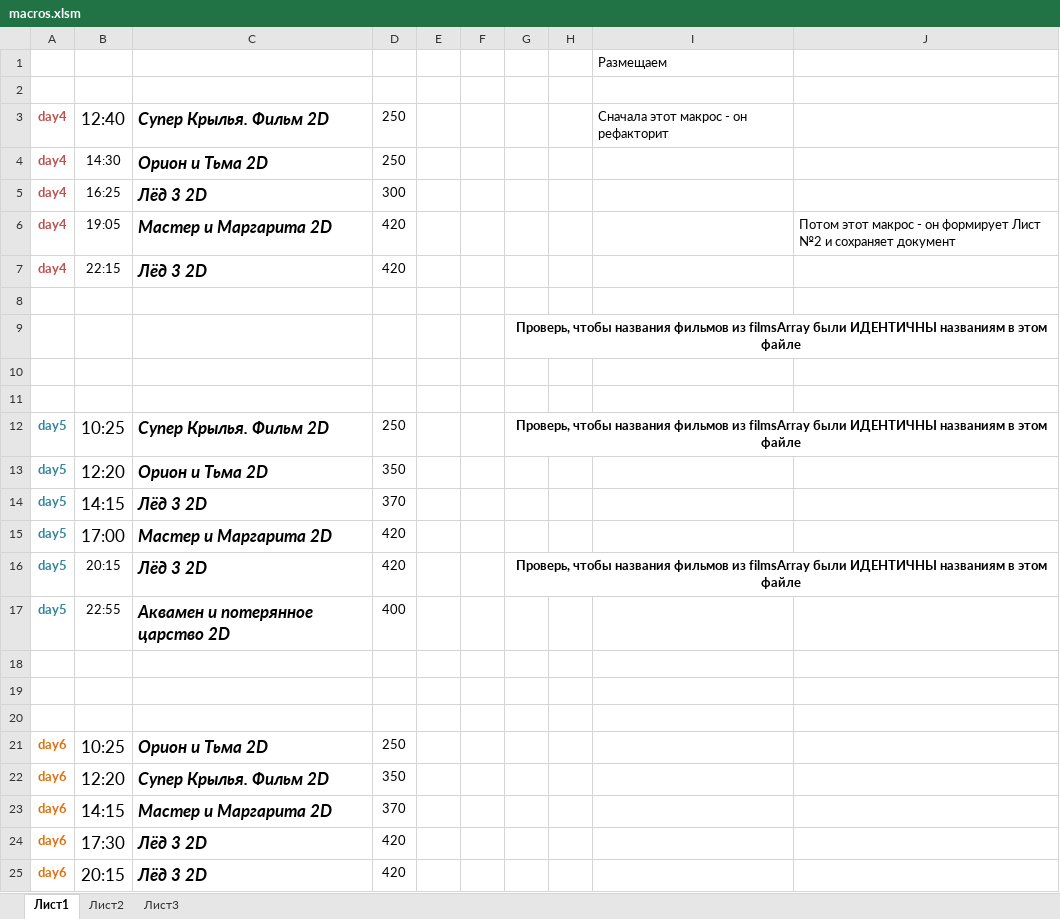
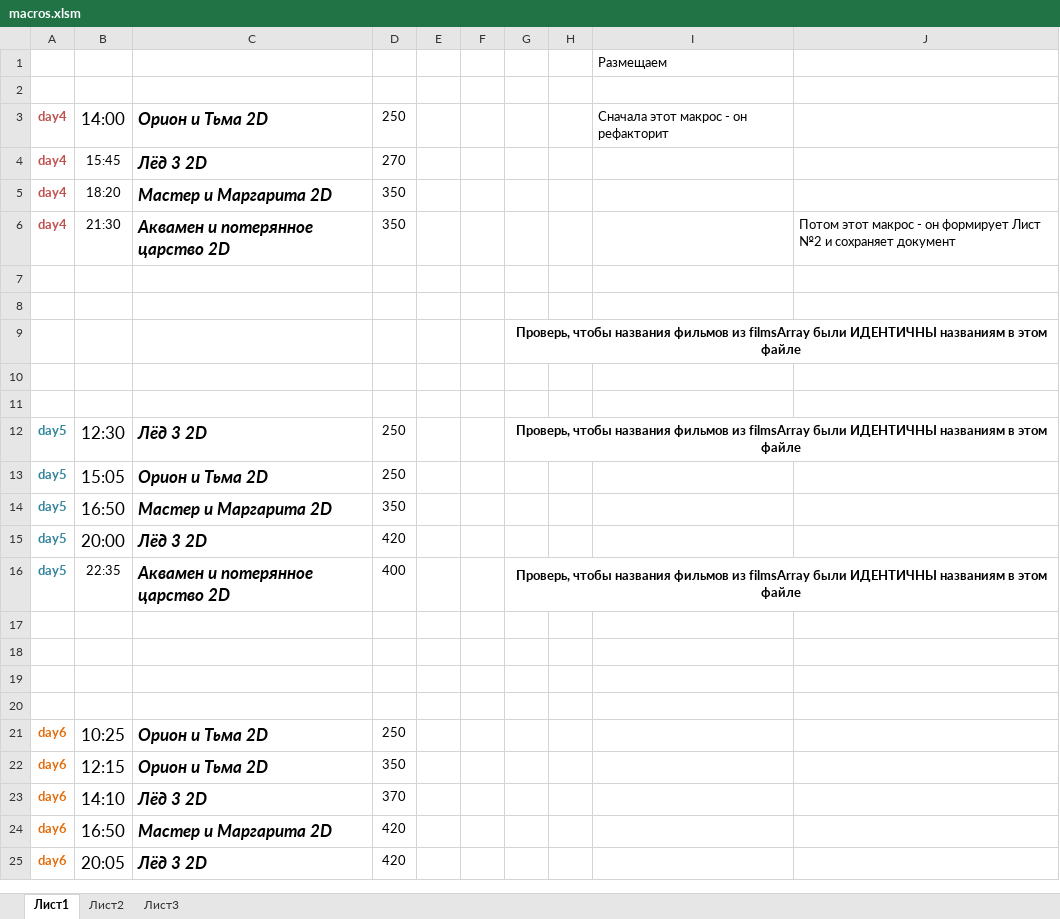
Before and after one commit to eg-bond/ReactSovremennic, an Excel workbook: ExternalScripts/Excel/macros.xlsm, sheet Лист1, drawn as a sheet; only a part is shown; values as stored, in another font and other column widths than the file's, no borders; charts and pictures not drawn; removed rows and columns are numbered as before the commit, all else as after; the diff covers the shown part only; the diff names each change by its address in the sheet, - before the commit and + after, or states it on an @@ line.

```diff
--- a/ExternalScripts/Excel/macros.xlsm (sheet Лист1)
+++ b/ExternalScripts/Excel/macros.xlsm (sheet Лист1)
-B3: 12:40
+B3: 14:00
-C3: Супер Крылья. Фильм 2D
+C3: Орион и Тьма 2D
-row 4: day4 | 14:30 | Орион и Тьма 2D | 250
-B4: 16:25
+B4: 15:45
-D4: 300
+D4: 270
+row 5: day4 | 18:20 | Мастер и Маргарита 2D | 350
-B6: 19:05
+B6: 21:30
-C6: Мастер и Маргарита 2D
+C6: Аквамен и потерянное царство 2D
-D6: 420
+D6: 350
-row 7: day4 | 22:15 | Лёд 3 2D | 420
+row 7: (empty)
-B12: 10:25
+B12: 12:30
-C12: Супер Крылья. Фильм 2D
+C12: Лёд 3 2D
-B13: 12:20
+B13: 15:05
-D13: 350
+D13: 250
-row 14: day5 | 14:15 | Лёд 3 2D | 370
-B14: 17:00
+B14: 16:50
-D14: 420
+D14: 350
-B15: 20:15
+B15: 20:00
@@ B15 text size: larger @@
-G15: Проверь, чтобы названия фильмов из filmsArray были ИДЕНТИЧНЫ названиям в этом файле
+G15: (empty)
-G16:J16 merged
-B16: 22:55
+B16: 22:35
-G16: (empty)
+G16: Проверь, чтобы названия фильмов из filmsArray были ИДЕНТИЧНЫ названиям в этом файле
+G16:J16 merged
+row 17: (empty)
-B22: 12:20
+B22: 12:15
-C22: Супер Крылья. Фильм 2D
+C22: Орион и Тьма 2D
-B23: 14:15
+B23: 14:10
-C23: Мастер и Маргарита 2D
+C23: Лёд 3 2D
-B24: 17:30
+B24: 16:50
-C24: Лёд 3 2D
+C24: Мастер и Маргарита 2D
-B25: 20:15
+B25: 20:05
```
Also changed, not shown: 8 edited cells elsewhere in this sheet, sheet Лист2, 7 other files.
